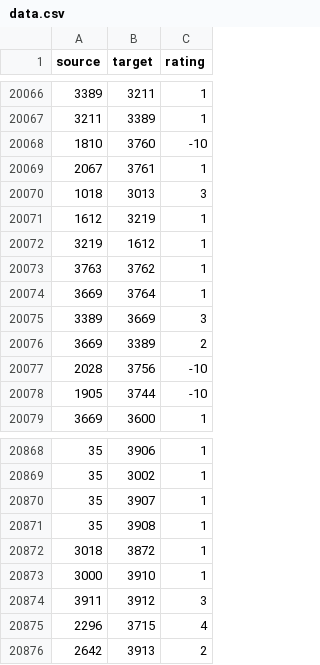
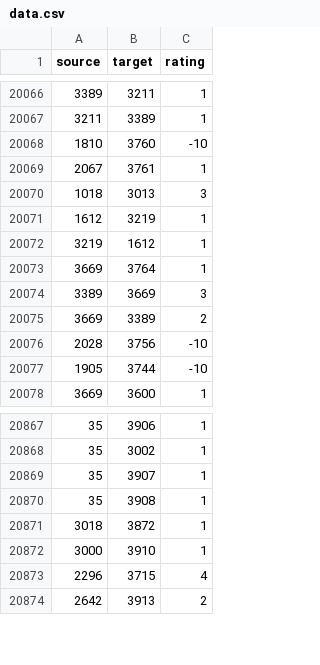
Before and after one commit to chirag3110gupta/BitcoinGraph, a CSV file: assets/datasets/data.csv, drawn as a sheet; only a part is shown, gaps mark what is left out.

Commit message:
Cleaned data

```diff
--- a/assets/datasets/data.csv
+++ b/assets/datasets/data.csv
@@ -20072,3 +20072,2 @@ source,target,rating
 3219,1612,1
-3763,3762,1
 3669,3764,1
@@ -20873,3 +20872,2 @@ source,target,rating
 3000,3910,1
-3911,3912,3
 2296,3715,4
```
